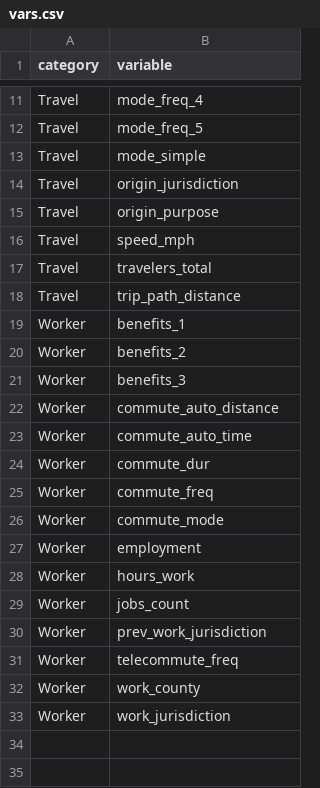
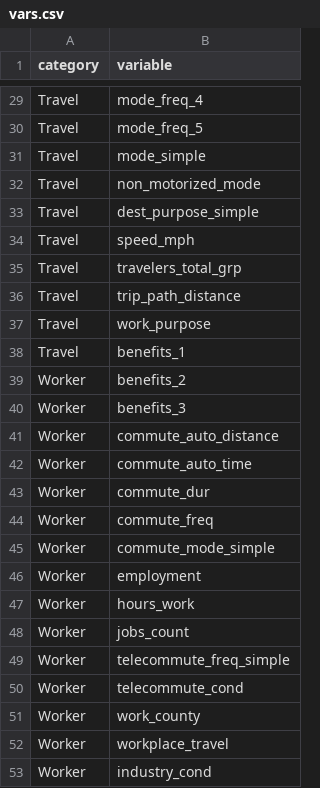
Before and after one commit to psrc/test-shiny-ui, a CSV file: data/vars.csv, drawn as a sheet; only a part is shown, gaps mark what is left out; the diff covers the shown part only.

```diff
--- a/data/vars.csv
+++ b/data/vars.csv
@@ -14,2 +32,2 @@
-"Travel","origin_jurisdiction"
-"Travel","origin_purpose"
+Travel,non_motorized_mode
+Travel,dest_purpose_simple
@@ -17 +35 @@
-"Travel","travelers_total"
+Travel,travelers_total_grp
@@ -19 +37,2 @@
-"Worker","benefits_1"
+Travel,work_purpose
+Travel,benefits_1
@@ -26 +45 @@
-"Worker","commute_mode"
+Worker,commute_mode_simple
@@ -30,2 +49,2 @@
-"Worker","prev_work_jurisdiction"
-"Worker","telecommute_freq"
+Worker,telecommute_freq_simple
+Worker,telecommute_cond
@@ -33 +52,2 @@
-"Worker","work_jurisdiction"
+Worker,workplace_travel
+Worker,industry_cond
```
Also changed, not shown: 20 added rows, 2 removed rows and 2 edited cells elsewhere in this file, data/travel-vars.csv, 4 other files.
